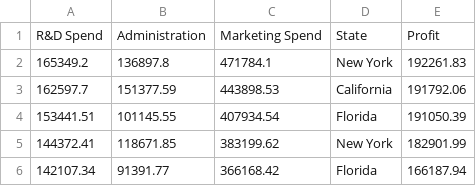
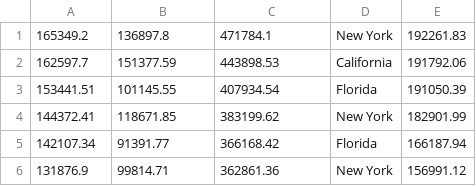
Before and after one commit to ittahad/MachineLearning, a CSV file: 50_Startups.csv, drawn as a sheet; only a part is shown; the shorter side is filled out with more unchanged rows.

Commit message:
Update 50_Startups.csv

```diff
--- a/50_Startups.csv
+++ b/50_Startups.csv
@@ -1,2 +1 @@
-R&D Spend,Administration,Marketing Spend,State,Profit
 165349.2,136897.8,471784.1,New York,192261.83
```
